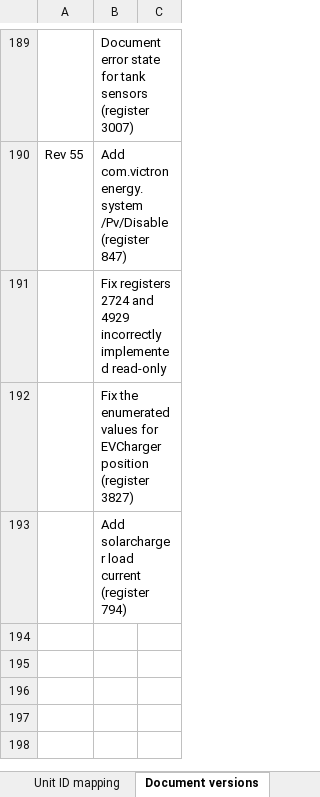
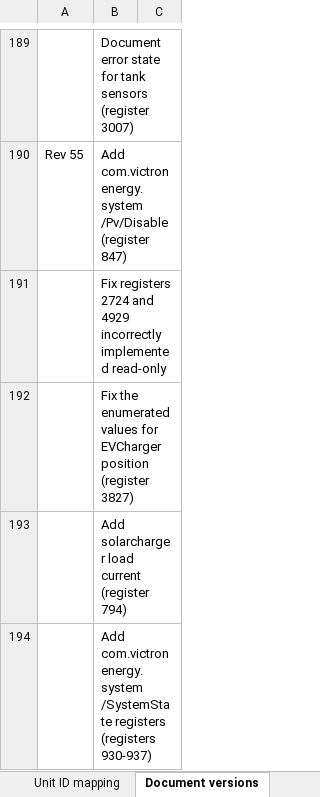
Before and after one commit to victronenergy/dbus_modbustcp, an Excel workbook: CCGX-Modbus-TCP-register-list.xlsx, sheet Document versions, drawn as a sheet; only a part is shown, gaps mark what is left out; values as stored, in another font and other column widths than the file's, no borders; the diff names each change by its address in the sheet, - before the commit and + after, or states it on an @@ line.

```diff
--- a/CCGX-Modbus-TCP-register-list.xlsx (sheet Document versions)
+++ b/CCGX-Modbus-TCP-register-list.xlsx (sheet Document versions)
+row 194:  | Add com.victronenergy.system /SystemState registers (registers 930-937)
```
Also changed, not shown: sheet Field list, sheet Unit ID mapping, 2 other files.
